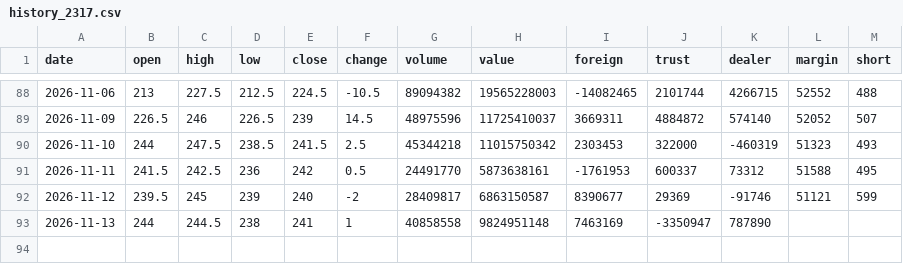
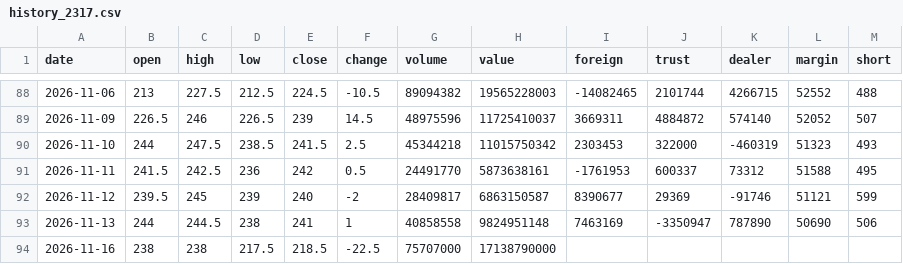
Before and after one commit to Roylin520/stockMarket, a CSV file: data/history_2317.csv, drawn as a sheet; only a part is shown, gaps mark what is left out.

```diff
--- a/data/history_2317.csv
+++ b/data/history_2317.csv
@@ -92,2 +92,3 @@
 2026-11-12,239.5,245,239,240,-2,28409817,6863150587,8390677,29369,-91746,51121,599
-2026-11-13,244,244.5,238,241,1,40858558,9824951148,7463169,-3350947,787890,,
+2026-11-13,244,244.5,238,241,1,40858558,9824951148,7463169,-3350947,787890,50690,506
+2026-11-16,238,238,217.5,218.5,-22.5,75707000,17138790000,,,,,
```
Also changed, not shown: data/history_0050.csv, data/history_2303.csv, 18 other files.
